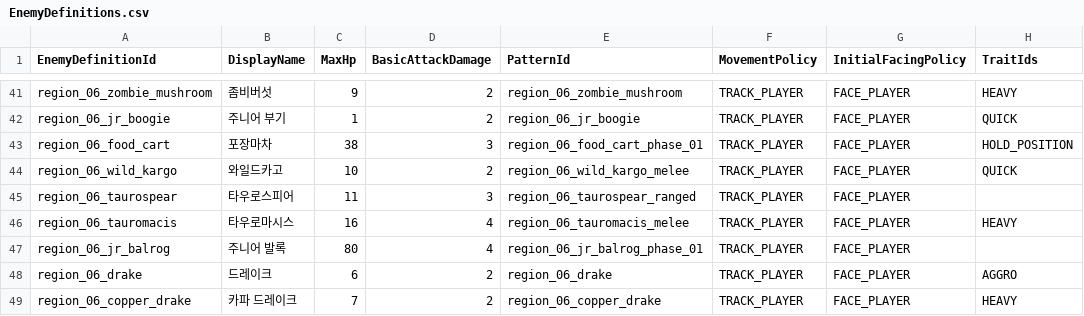
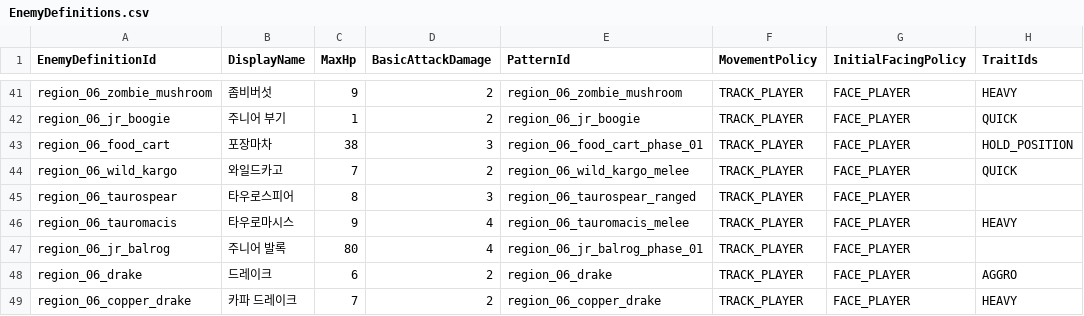
Before and after one commit to MagunMadown/MapleTactics, a CSV file: RootDesk/MyDesk/03_Data/EnemyDefinitions.csv, drawn as a sheet; only a part is shown, gaps mark what is left out; the diff names each change by its address in the sheet, - before the commit and + after, or states it on an @@ line.

```diff
--- a/RootDesk/MyDesk/03_Data/EnemyDefinitions.csv
+++ b/RootDesk/MyDesk/03_Data/EnemyDefinitions.csv
-C44 (MaxHp): 10
+C44 (MaxHp): 7
-C45 (MaxHp): 11
+C45 (MaxHp): 8
-C46 (MaxHp): 16
+C46 (MaxHp): 9
```
Also changed, not shown: RootDesk/MyDesk/03_Data/EnemyPatternSteps.csv, RootDesk/MyDesk/03_Data/StageDefinitions.csv, 3 other files.
